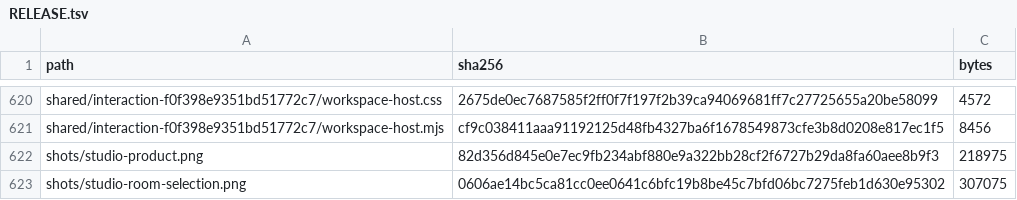
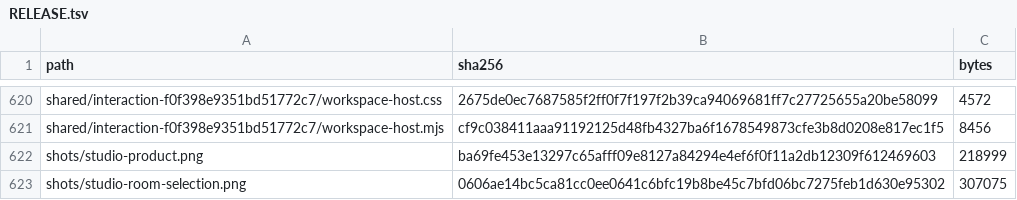
Before and after one commit to Nickgonzales76017/bonfyre, a TSV file: site/spaces/RELEASE.tsv, drawn as a sheet; only a part is shown, gaps mark what is left out.

```diff
--- a/site/spaces/RELEASE.tsv
+++ b/site/spaces/RELEASE.tsv
@@ -621,3 +621,3 @@ shared/interaction-f0f398e9351bd51772c7/workspace-host.css	2675de0ec7687585f2ff0
 shared/interaction-f0f398e9351bd51772c7/workspace-host.mjs	cf9c038411aaa91192125d48fb4327ba6f1678549873cfe3b8d0208e817ec1f5	8456
-shots/studio-product.png	82d356d845e0e7ec9fb234abf880e9a322bb28cf2f6727b29da8fa60aee8b9f3	218975
+shots/studio-product.png	ba69fe453e13297c65afff09e8127a84294e4ef6f0f11a2db12309f612469603	218999
 shots/studio-room-selection.png	0606ae14bc5ca81cc0ee0641c6bfc19b8be45c7bfd06bc7275feb1d630e95302	307075
```
Also changed, not shown: 2 other files.
